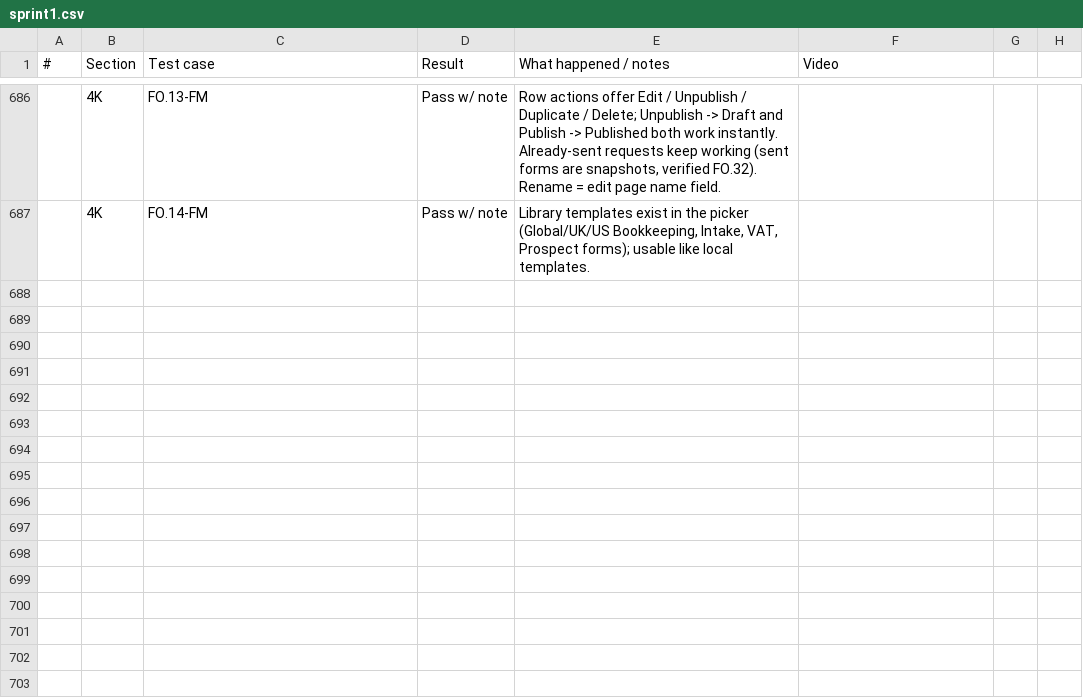
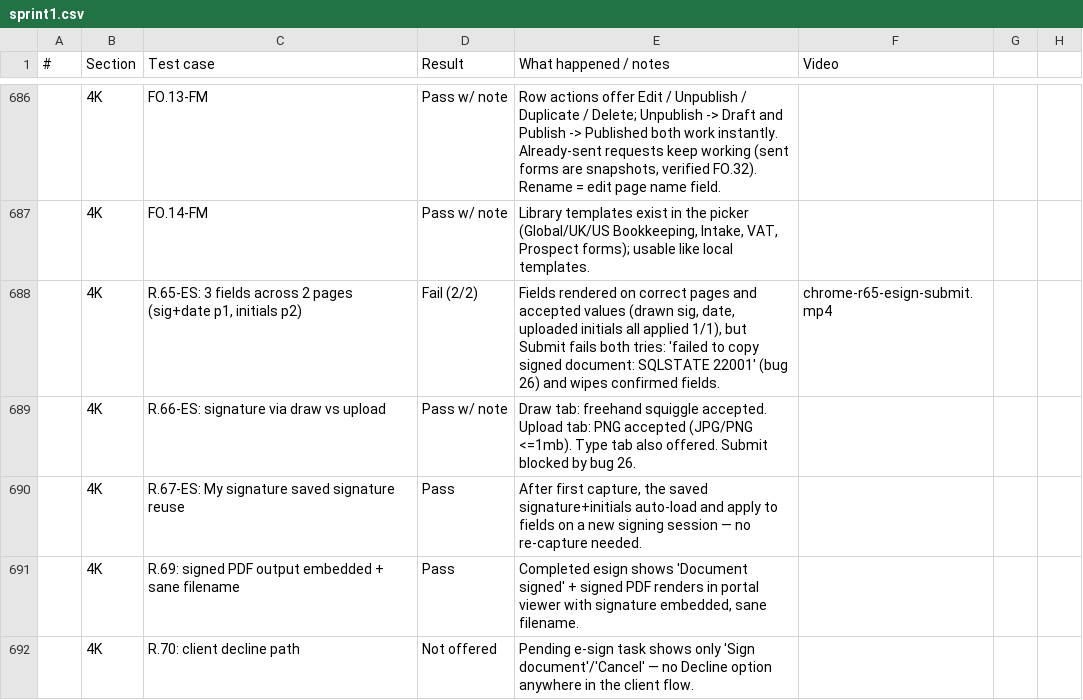
Before and after one commit to Othaapavi/cone-bug-videos, a CSV file: sprint1.csv, drawn as a sheet; only a part is shown, gaps mark what is left out; the diff names each change by its address in the sheet, - before the commit and + after, or states it on an @@ line.

```diff
--- a/sprint1.csv
+++ b/sprint1.csv
+row 688:  | 4K | R.65-ES: 3 fields across 2 pages (sig+date p1, initials p2) | Fail (2/2) | Fields rendered on correct pages and accepted values (drawn sig, date, uploaded initials all applied 1/1), but Submit fails both tries: 'failed to copy signed document: SQLSTATE 22001' (bug 26) and wipes confirmed fields. | chrome-r65-esign-submit.mp4
+row 689:  | 4K | R.66-ES: signature via draw vs upload | Pass w/ note | Draw tab: freehand squiggle accepted. Upload tab: PNG accepted (JPG/PNG <=1mb). Type tab also offered. Submit blocked by bug 26.
+row 690:  | 4K | R.67-ES: My signature saved signature reuse | Pass | After first capture, the saved signature+initials auto-load and apply to fields on a new signing session — no re-capture needed.
+row 691:  | 4K | R.69: signed PDF output embedded + sane filename | Pass | Completed esign shows 'Document signed' + signed PDF renders in portal viewer with signature embedded, sane filename.
+row 692:  | 4K | R.70: client decline path | Not offered | Pending e-sign task shows only 'Sign document'/'Cancel' — no Decline option anywhere in the client flow.
```
Also changed, not shown: 3 other files.
